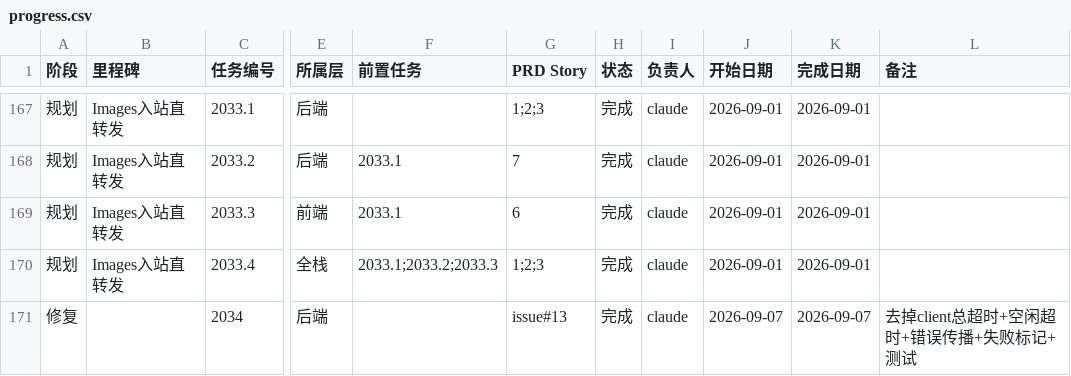
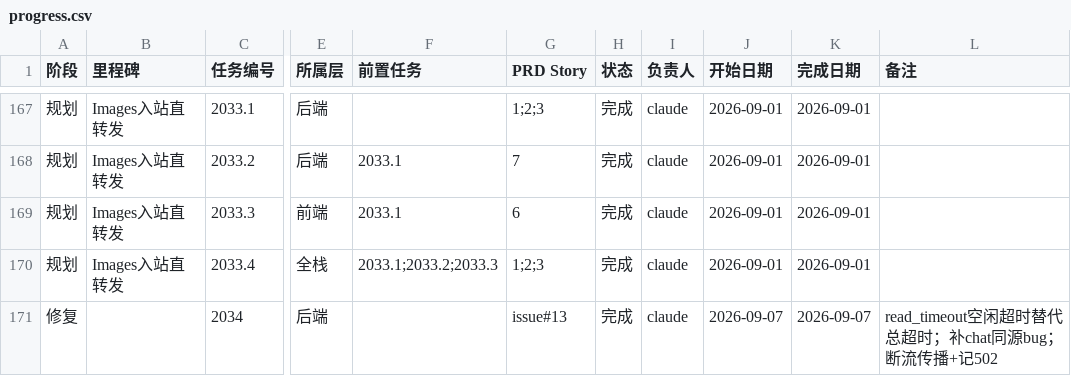
Before and after one commit to VkRainB/ccMesh, a CSV file: docs/task-plan/progress.csv, drawn as a sheet; only a part is shown, gaps mark what is left out; the diff names each change by its address in the sheet, - before the commit and + after, or states it on an @@ line.

Commit message:
docs: 更新 progress.csv 2034 备注
 - read_timeout 空闲超时替代总超时；补 chat 同源 bug；断流传播+记 502

```diff
--- a/docs/task-plan/progress.csv
+++ b/docs/task-plan/progress.csv
-L171 (备注): 去掉client总超时+空闲超时+错误传播+失败标记+测试
+L171 (备注): read_timeout空闲超时替代总超时；补chat同源bug；断流传播+记502
```
